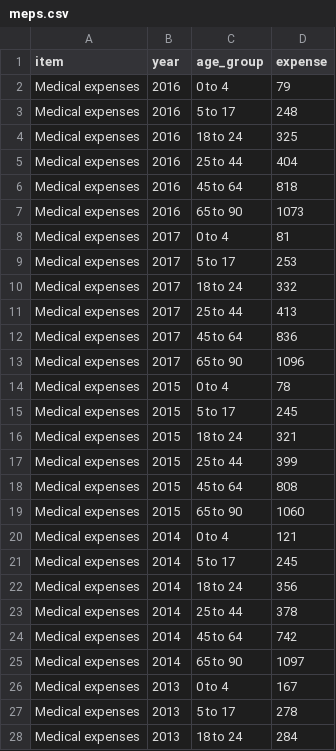
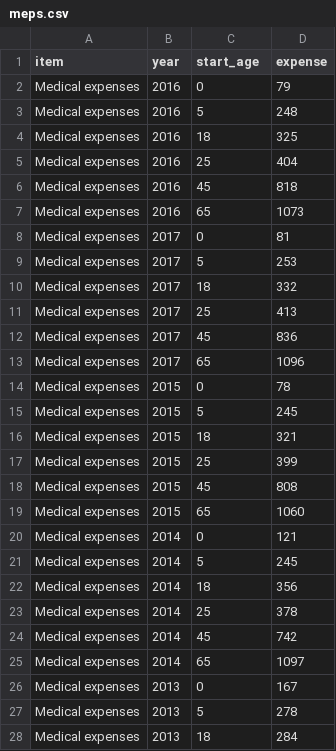
Before and after one commit to forsythfuture/income-insufficiency, a CSV file: data/cleaned_data/meps.csv, drawn as a sheet; only a part is shown; the diff covers the shown part only.

Commit message:
Completed expense functions for income insufficiency

```diff
--- a/data/cleaned_data/meps.csv
+++ b/data/cleaned_data/meps.csv
@@ -1,28 +1,28 @@
-item,year,age_group,expense
-Medical expenses,2016,0 to 4,79
-Medical expenses,2016,5 to 17,248
-Medical expenses,2016,18 to 24,325
-Medical expenses,2016,25 to 44,404
-Medical expenses,2016,45 to 64,818
-Medical expenses,2016,65 to 90,1073
-Medical expenses,2017,0 to 4,81
-Medical expenses,2017,5 to 17,253
-Medical expenses,2017,18 to 24,332
-Medical expenses,2017,25 to 44,413
-Medical expenses,2017,45 to 64,836
-Medical expenses,2017,65 to 90,1096
-Medical expenses,2015,0 to 4,78
-Medical expenses,2015,5 to 17,245
-Medical expenses,2015,18 to 24,321
-Medical expenses,2015,25 to 44,399
-Medical expenses,2015,45 to 64,808
-Medical expenses,2015,65 to 90,1060
-Medical expenses,2014,0 to 4,121
-Medical expenses,2014,5 to 17,245
-Medical expenses,2014,18 to 24,356
-Medical expenses,2014,25 to 44,378
-Medical expenses,2014,45 to 64,742
-Medical expenses,2014,65 to 90,1097
-Medical expenses,2013,0 to 4,167
-Medical expenses,2013,5 to 17,278
-Medical expenses,2013,18 to 24,284
+item,year,start_age,expense
+Medical expenses,2016,0,79
+Medical expenses,2016,5,248
+Medical expenses,2016,18,325
+Medical expenses,2016,25,404
+Medical expenses,2016,45,818
+Medical expenses,2016,65,1073
+Medical expenses,2017,0,81
+Medical expenses,2017,5,253
+Medical expenses,2017,18,332
+Medical expenses,2017,25,413
+Medical expenses,2017,45,836
+Medical expenses,2017,65,1096
+Medical expenses,2015,0,78
+Medical expenses,2015,5,245
+Medical expenses,2015,18,321
+Medical expenses,2015,25,399
+Medical expenses,2015,45,808
+Medical expenses,2015,65,1060
+Medical expenses,2014,0,121
+Medical expenses,2014,5,245
+Medical expenses,2014,18,356
+Medical expenses,2014,25,378
+Medical expenses,2014,45,742
+Medical expenses,2014,65,1097
+Medical expenses,2013,0,167
+Medical expenses,2013,5,278
+Medical expenses,2013,18,284
```
Also changed, not shown: 45 edited cells elsewhere in this file, 8 other files.
